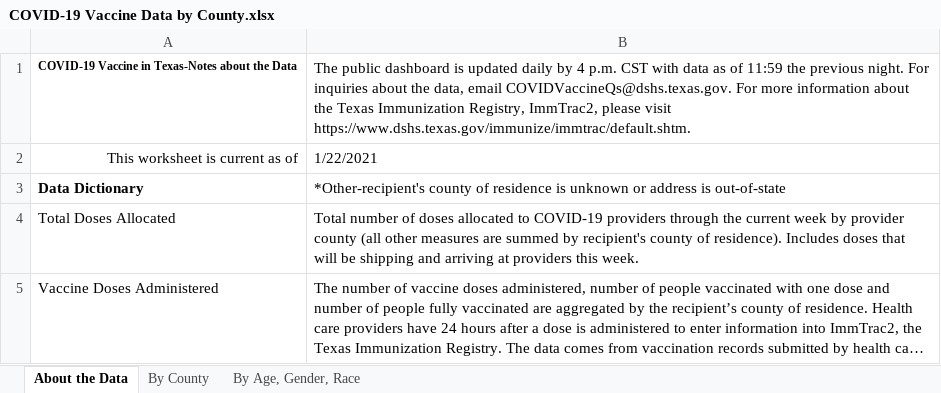
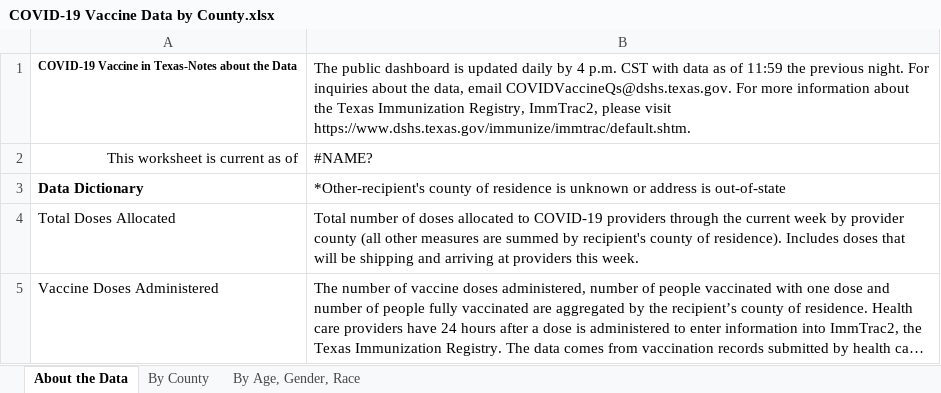
Before and after one commit to nitramssirc/CollinCountyCovidDashboard, an Excel workbook: Services/StateOfTexas/Data/COVID-19 Vaccine Data by County.xlsx, sheet About the Data, drawn as a sheet; only a part is shown; long unchanged cells end in …; values as stored, in another font and other column widths than the file's, no borders; the diff names each change by its address in the sheet, - before the commit and + after, or states it on an @@ line.

```diff
--- a/Services/StateOfTexas/Data/COVID-19 Vaccine Data by County.xlsx (sheet About the Data)
+++ b/Services/StateOfTexas/Data/COVID-19 Vaccine Data by County.xlsx (sheet About the Data)
-B2: 1/22/2021
+B2: #NAME?
```
Also changed, not shown: sheet By County, sheet By Age, Gender, Race, Services/StateOfTexas/Data/CombinedHospitalDataoverTimebyTSARegion.xlsx, Services/StateOfTexas/Data/CumulativeTestsOverTimeByCounty.xlsx, 19 other files.
